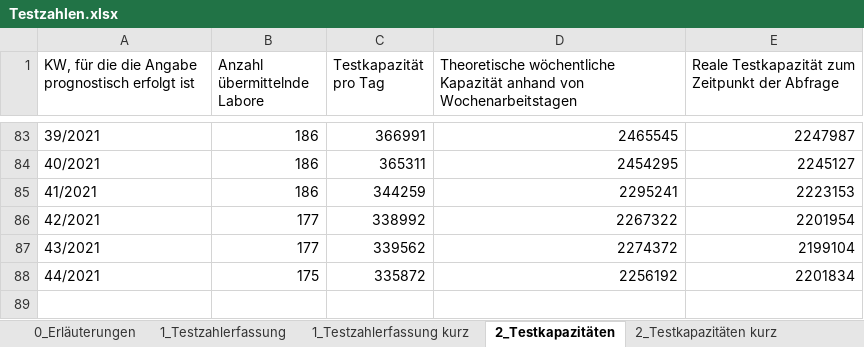
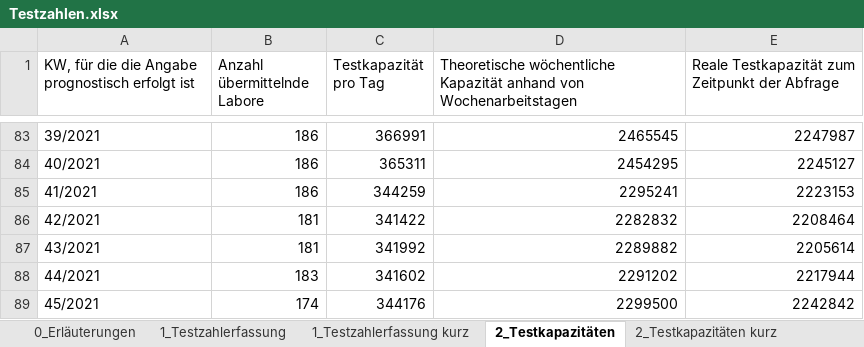
Before and after one commit to amarquard089/Covid19-Hospitalisierungsrate, an Excel workbook: Testzahlen.xlsx, sheet 2_Testkapazitäten, drawn as a sheet; only a part is shown, gaps mark what is left out; values as stored, in another font and other column widths than the file's, no borders; the diff names each change by its address in the sheet, - before the commit and + after, or states it on an @@ line.

```diff
--- a/Testzahlen.xlsx (sheet 2_Testkapazitäten)
+++ b/Testzahlen.xlsx (sheet 2_Testkapazitäten)
-B86:B87 (Anzahl übermittelnde Labore): 177
+B86:B87 (Anzahl übermittelnde Labore): 181
-C86 (Testkapazität pro Tag): 338992
+C86 (Testkapazität pro Tag): 341422
-D86: 2267322
+D86: 2282832
-E86: 2201954
+E86: 2208464
-C87 (Testkapazität pro Tag): 339562
+C87 (Testkapazität pro Tag): 341992
-D87: 2274372
+D87: 2289882
-E87: 2199104
+E87: 2205614
-B88 (Anzahl übermittelnde Labore): 175
+B88 (Anzahl übermittelnde Labore): 183
-C88 (Testkapazität pro Tag): 335872
+C88 (Testkapazität pro Tag): 341602
-D88: 2256192
+D88: 2291202
-E88: 2201834
+E88: 2217944
+row 89: 45/2021 | 174 | 344176 | 2299500 | 2242842
```
Also changed, not shown: sheet 1_Testzahlerfassung kurz, sheet 2_Testkapazitäten kurz, sheet 1_Testzahlerfassung, sheet 3_Probenrückstau, Klinische_Aspekte.xlsx, 20 other files.
